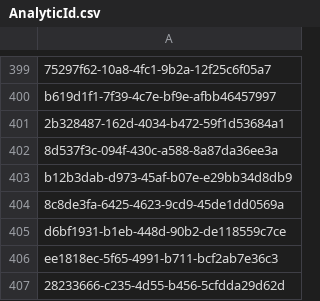
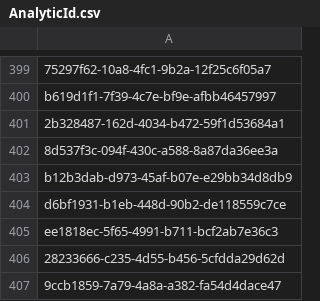
Before and after one commit to aprakash13/Test, a CSV file: AnalyticId.csv, drawn as a sheet; only a part is shown, gaps mark what is left out; the shorter side is filled out with more unchanged rows; the diff names each change by its address in the sheet, - before the commit and + after, or states it on an @@ line.

Commit message:
Update AnalyticId.csv

```diff
--- a/AnalyticId.csv
+++ b/AnalyticId.csv
-row 404: 8c8de3fa-6425-4623-9cd9-45de1dd0569a
```
